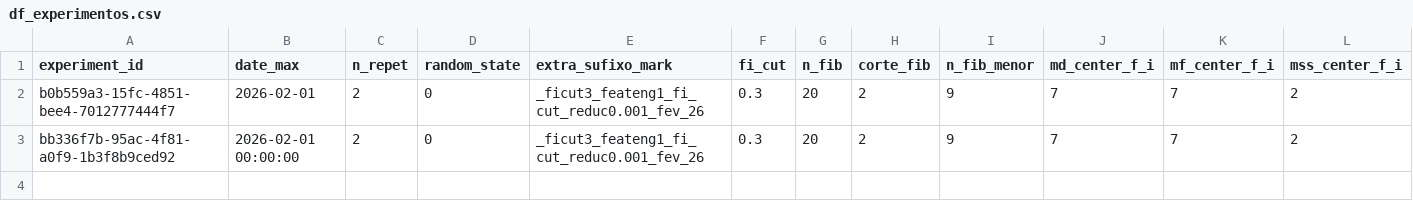
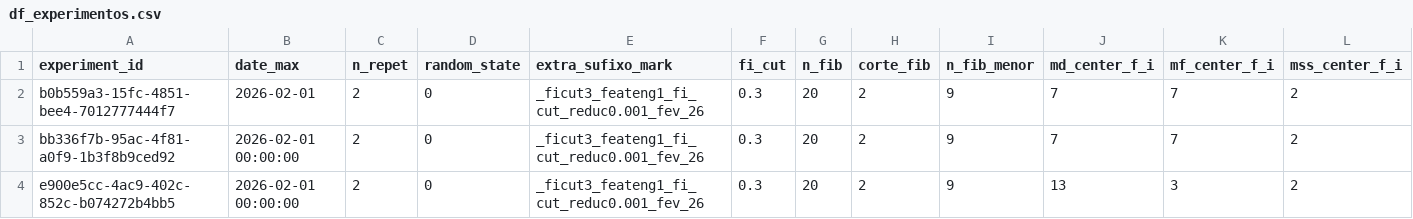
Before and after one commit to QuantImportBrazil/cplx_port_pr_paises_fora_do_golfo_persico_np_nk_pk_ficut3_feateng1_fi_cut_reduc0.001_fev_26, a CSV file: df_experimentos.csv, drawn as a sheet; only a part is shown; rows hold the shown columns only; the diff names each change by its address in the sheet, - before the commit and + after, or states it on an @@ line.

```diff
--- a/df_experimentos.csv
+++ b/df_experimentos.csv
+row 4: e900e5cc-4ac9-402c-852c-b074272b4bb5 | 2026-02-01 00:00:00 | 2 | 0 | _ficut3_feateng1_fi_cut_reduc0.001_fev_26 | 0.3 | 20 | 2 | 9 | 13 | 3 | 2
```
Also changed, not shown: fi.csv, results.csv, 6 other files.
